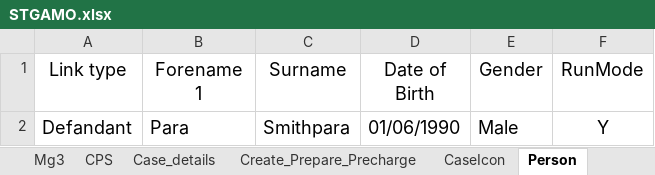
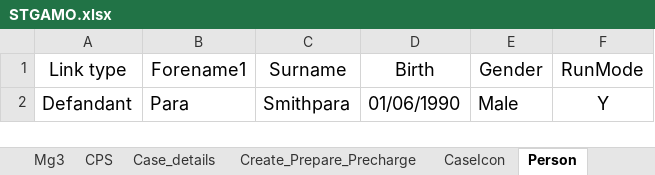
Before and after one commit to paradhianiket/dcf, an Excel workbook: src/main/resources/Testdatafiles/STGAMO.xlsx, sheet Person, drawn as a sheet; values as stored, in another font and other column widths than the file's, no borders; the diff names each change by its address in the sheet, - before the commit and + after, or states it on an @@ line.

Commit message:
changes for person mandate data

```diff
--- a/src/main/resources/Testdatafiles/STGAMO.xlsx (sheet Person)
+++ b/src/main/resources/Testdatafiles/STGAMO.xlsx (sheet Person)
-B1: Forename 1
+B1: Forename1
-D1: Date of Birth
+D1: Birth
```
Also changed, not shown: 12 other files.
